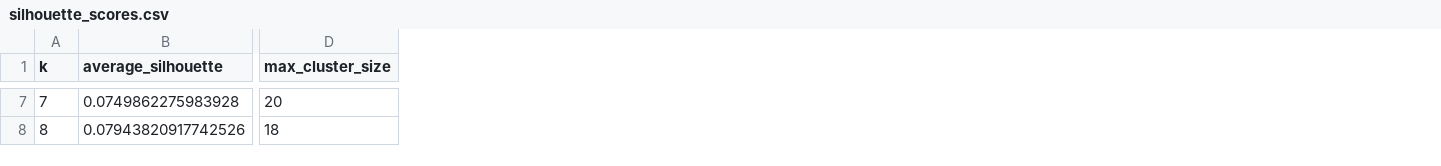
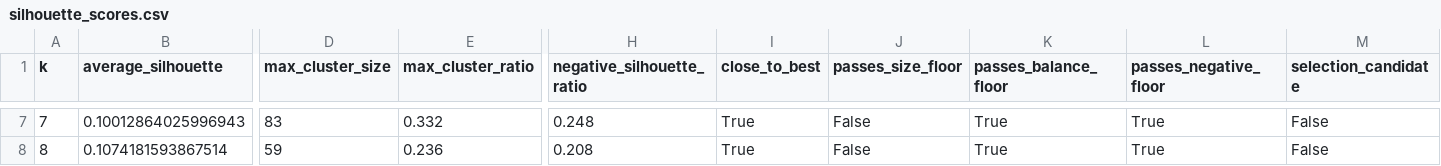
Before and after one commit to Georg11a/paper-clustering-380, a CSV file: docs/explorer/final/confirmed_pdf_set/context/kmeans/silhouette_scores.csv, drawn as a sheet; only a part is shown, gaps mark what is left out; the diff covers the shown part only; the diff names each change by its address in the sheet, - before the commit and + after, or states it on an @@ line.

```diff
--- a/docs/explorer/final/confirmed_pdf_set/context/kmeans/silhouette_scores.csv
+++ b/docs/explorer/final/confirmed_pdf_set/context/kmeans/silhouette_scores.csv
+column E (max_cluster_ratio), rows 7-8: 0.332 | 0.236
+column H (negative_silhouette_ratio), rows 7-8: 0.248 | 0.208
+column I (close_to_best), rows 7-8: True | True
+column J (passes_size_floor), rows 7-8: False | False
+column K (passes_balance_floor), rows 7-8: True | True
+column L (passes_negative_floor), rows 7-8: True | True
+column M (selection_candidate), rows 7-8: False | False
-B7 (average_silhouette): 0.0749862275983928
+B7 (average_silhouette): 0.10012864025996943
-D7 (max_cluster_size): 20
+D7 (max_cluster_size): 83
-B8 (average_silhouette): 0.07943820917742526
+B8 (average_silhouette): 0.1074181593867514
-D8 (max_cluster_size): 18
+D8 (max_cluster_size): 59
```
Also changed, not shown: 30 edited cells elsewhere in this file, docs/explorer/final/confirmed_pdf_set/knowledge-type/kmeans/silhouette_scores.csv, docs/explorer/final/confirmed_pdf_set/method/kmeans/silhouette_scores.csv, 54 other files.
